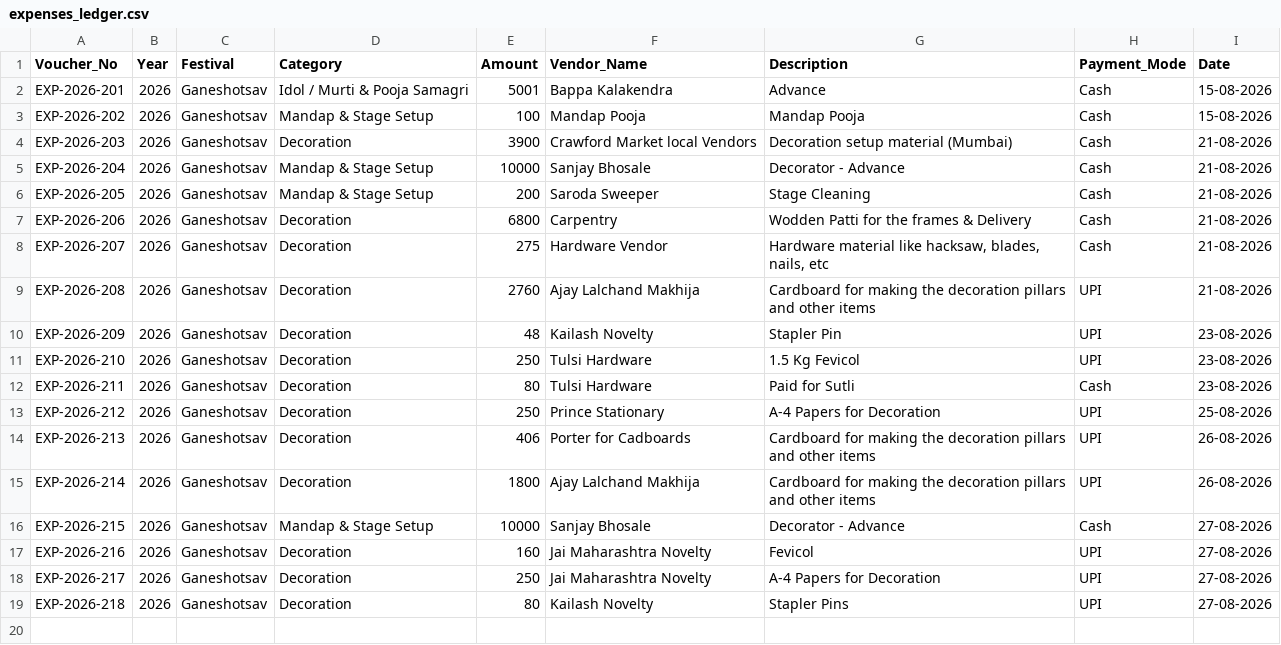
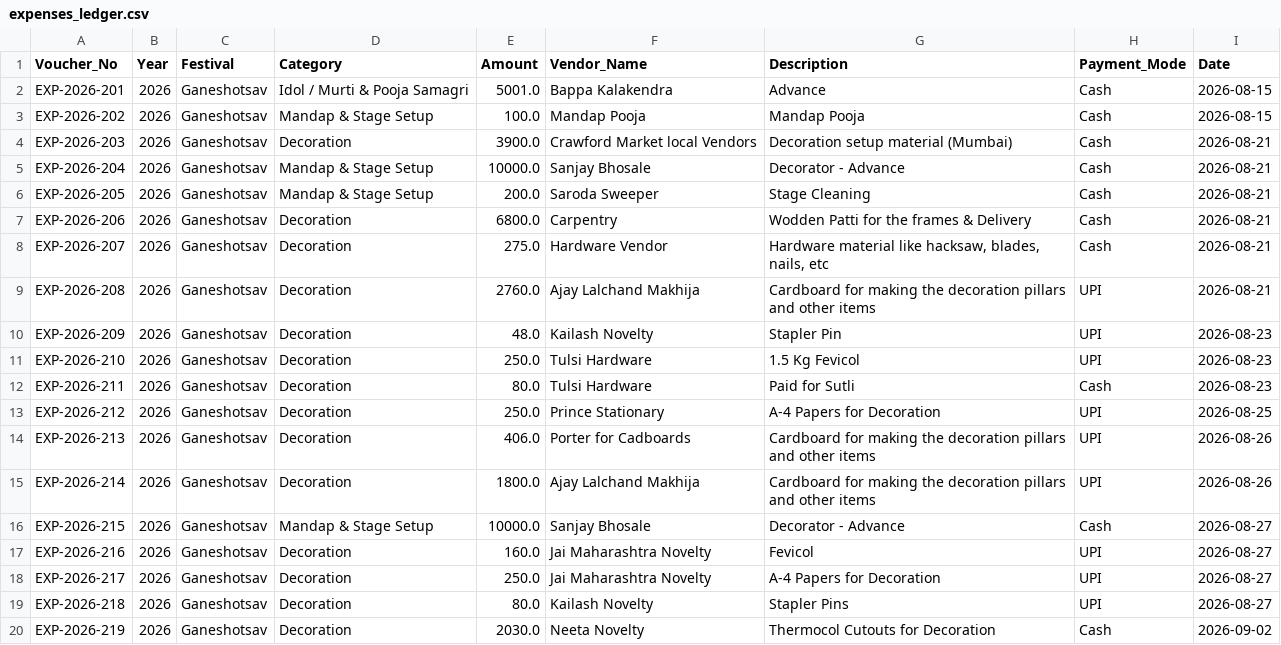
Before and after one commit to surendalvi/rtcc-festival-app, a CSV file: expenses_ledger.csv, drawn as a sheet.

Commit message:
Auto-backup expenses_ledger.csv

```diff
--- a/expenses_ledger.csv
+++ b/expenses_ledger.csv
@@ -1,19 +1,20 @@
 Voucher_No,Year,Festival,Category,Amount,Vendor_Name,Description,Payment_Mode,Date
-EXP-2026-201,2026,Ganeshotsav,Idol / Murti & Pooja Samagri,5001,Bappa Kalakendra,Advance,Cash,15-08-2026
-EXP-2026-202,2026,Ganeshotsav,Mandap & Stage Setup,100,Mandap Pooja,Mandap Pooja,Cash,15-08-2026
-EXP-2026-203,2026,Ganeshotsav,Decoration,3900,Crawford Market local Vendors,Decoration setup material (Mumbai),Cash,21-08-2026
-EXP-2026-204,2026,Ganeshotsav,Mandap & Stage Setup,10000,Sanjay Bhosale,Decorator - Advance,Cash,21-08-2026
-EXP-2026-205,2026,Ganeshotsav,Mandap & Stage Setup,200,Saroda Sweeper,Stage Cleaning,Cash,21-08-2026
-EXP-2026-206,2026,Ganeshotsav,Decoration,6800,Carpentry,Wodden Patti for the frames & Delivery,Cash,21-08-2026
-EXP-2026-207,2026,Ganeshotsav,Decoration,275,Hardware Vendor,"Hardware material like hacksaw, blades, nails, etc",Cash,21-08-2026
-EXP-2026-208,2026,Ganeshotsav,Decoration,2760,Ajay Lalchand Makhija,Cardboard for making the decoration pillars and other items,UPI,21-08-2026
-EXP-2026-209,2026,Ganeshotsav,Decoration,48,Kailash Novelty,Stapler Pin,UPI,23-08-2026
-EXP-2026-210,2026,Ganeshotsav,Decoration,250,Tulsi Hardware,1.5 Kg Fevicol,UPI,23-08-2026
-EXP-2026-211,2026,Ganeshotsav,Decoration,80,Tulsi Hardware,Paid for Sutli,Cash,23-08-2026
-EXP-2026-212,2026,Ganeshotsav,Decoration,250,Prince Stationary,A-4 Papers for Decoration,UPI,25-08-2026
-EXP-2026-213,2026,Ganeshotsav,Decoration,406,Porter for Cadboards,Cardboard for making the decoration pillars and other items,UPI,26-08-2026
-EXP-2026-214,2026,Ganeshotsav,Decoration,1800,Ajay Lalchand Makhija,Cardboard for making the decoration pillars and other items,UPI,26-08-2026
-EXP-2026-215,2026,Ganeshotsav,Mandap & Stage Setup,10000,Sanjay Bhosale,Decorator - Advance,Cash,27-08-2026
-EXP-2026-216,2026,Ganeshotsav,Decoration,160,Jai Maharashtra Novelty,Fevicol,UPI,27-08-2026
-EXP-2026-217,2026,Ganeshotsav,Decoration,250,Jai Maharashtra Novelty,A-4 Papers for Decoration,UPI,27-08-2026
-EXP-2026-218,2026,Ganeshotsav,Decoration,80,Kailash Novelty,Stapler Pins,UPI,27-08-2026
+EXP-2026-201,2026,Ganeshotsav,Idol / Murti & Pooja Samagri,5001.0,Bappa Kalakendra,Advance,Cash,2026-08-15
+EXP-2026-202,2026,Ganeshotsav,Mandap & Stage Setup,100.0,Mandap Pooja,Mandap Pooja,Cash,2026-08-15
+EXP-2026-203,2026,Ganeshotsav,Decoration,3900.0,Crawford Market local Vendors,Decoration setup material (Mumbai),Cash,2026-08-21
+EXP-2026-204,2026,Ganeshotsav,Mandap & Stage Setup,10000.0,Sanjay Bhosale,Decorator - Advance,Cash,2026-08-21
+EXP-2026-205,2026,Ganeshotsav,Mandap & Stage Setup,200.0,Saroda Sweeper,Stage Cleaning,Cash,2026-08-21
+EXP-2026-206,2026,Ganeshotsav,Decoration,6800.0,Carpentry,Wodden Patti for the frames & Delivery,Cash,2026-08-21
+EXP-2026-207,2026,Ganeshotsav,Decoration,275.0,Hardware Vendor,"Hardware material like hacksaw, blades, nails, etc",Cash,2026-08-21
+EXP-2026-208,2026,Ganeshotsav,Decoration,2760.0,Ajay Lalchand Makhija,Cardboard for making the decoration pillars and other items,UPI,2026-08-21
+EXP-2026-209,2026,Ganeshotsav,Decoration,48.0,Kailash Novelty,Stapler Pin,UPI,2026-08-23
+EXP-2026-210,2026,Ganeshotsav,Decoration,250.0,Tulsi Hardware,1.5 Kg Fevicol,UPI,2026-08-23
+EXP-2026-211,2026,Ganeshotsav,Decoration,80.0,Tulsi Hardware,Paid for Sutli,Cash,2026-08-23
+EXP-2026-212,2026,Ganeshotsav,Decoration,250.0,Prince Stationary,A-4 Papers for Decoration,UPI,2026-08-25
+EXP-2026-213,2026,Ganeshotsav,Decoration,406.0,Porter for Cadboards,Cardboard for making the decoration pillars and other items,UPI,2026-08-26
+EXP-2026-214,2026,Ganeshotsav,Decoration,1800.0,Ajay Lalchand Makhija,Cardboard for making the decoration pillars and other items,UPI,2026-08-26
+EXP-2026-215,2026,Ganeshotsav,Mandap & Stage Setup,10000.0,Sanjay Bhosale,Decorator - Advance,Cash,2026-08-27
+EXP-2026-216,2026,Ganeshotsav,Decoration,160.0,Jai Maharashtra Novelty,Fevicol,UPI,2026-08-27
+EXP-2026-217,2026,Ganeshotsav,Decoration,250.0,Jai Maharashtra Novelty,A-4 Papers for Decoration,UPI,2026-08-27
+EXP-2026-218,2026,Ganeshotsav,Decoration,80.0,Kailash Novelty,Stapler Pins,UPI,2026-08-27
+EXP-2026-219,2026,Ganeshotsav,Decoration,2030.0,Neeta Novelty,Thermocol Cutouts for Decoration,Cash,2026-09-02
```
